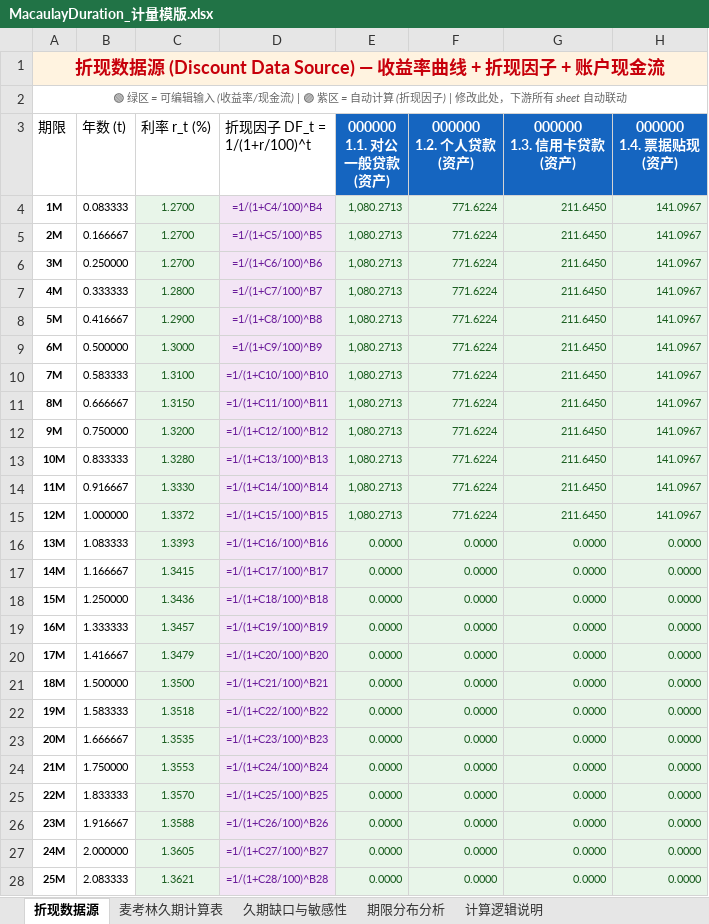
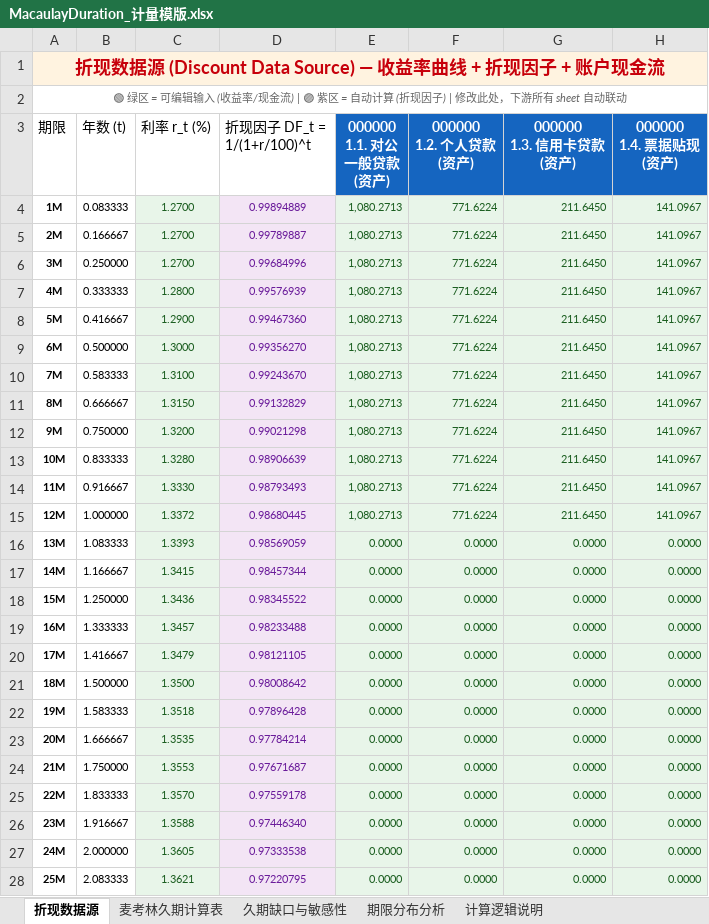
Before and after one commit to ZhangHanghang123/PRCP, an Excel workbook: docs/v2/MacaulayDuration_计量模版.xlsx, sheet 折现数据源, drawn as a sheet; only a part is shown; values as stored, in another font and other column widths than the file's, no borders; formulas without a stored value are shown as written; the diff covers the shown part only; the diff names each change by its address in the sheet, - before the commit and + after, or states it on an @@ line.

```diff
--- a/docs/v2/MacaulayDuration_计量模版.xlsx (sheet 折现数据源)
+++ b/docs/v2/MacaulayDuration_计量模版.xlsx (sheet 折现数据源)
-D4 (折现因子 DF_t = 1/(1+r/100)^t): =1/(1+C4/100)^B4
+D4 (折现因子 DF_t = 1/(1+r/100)^t): 0.99894889
-D5 (折现因子 DF_t = 1/(1+r/100)^t): =1/(1+C5/100)^B5
+D5 (折现因子 DF_t = 1/(1+r/100)^t): 0.99789887
-D6 (折现因子 DF_t = 1/(1+r/100)^t): =1/(1+C6/100)^B6
+D6 (折现因子 DF_t = 1/(1+r/100)^t): 0.99684996
-D7 (折现因子 DF_t = 1/(1+r/100)^t): =1/(1+C7/100)^B7
+D7 (折现因子 DF_t = 1/(1+r/100)^t): 0.99576939
-D8 (折现因子 DF_t = 1/(1+r/100)^t): =1/(1+C8/100)^B8
+D8 (折现因子 DF_t = 1/(1+r/100)^t): 0.99467360
-D9 (折现因子 DF_t = 1/(1+r/100)^t): =1/(1+C9/100)^B9
+D9 (折现因子 DF_t = 1/(1+r/100)^t): 0.99356270
-D10 (折现因子 DF_t = 1/(1+r/100)^t): =1/(1+C10/100)^B10
+D10 (折现因子 DF_t = 1/(1+r/100)^t): 0.99243670
-D11 (折现因子 DF_t = 1/(1+r/100)^t): =1/(1+C11/100)^B11
+D11 (折现因子 DF_t = 1/(1+r/100)^t): 0.99132829
-D12 (折现因子 DF_t = 1/(1+r/100)^t): =1/(1+C12/100)^B12
+D12 (折现因子 DF_t = 1/(1+r/100)^t): 0.99021298
-D13 (折现因子 DF_t = 1/(1+r/100)^t): =1/(1+C13/100)^B13
+D13 (折现因子 DF_t = 1/(1+r/100)^t): 0.98906639
-D14 (折现因子 DF_t = 1/(1+r/100)^t): =1/(1+C14/100)^B14
+D14 (折现因子 DF_t = 1/(1+r/100)^t): 0.98793493
-D15 (折现因子 DF_t = 1/(1+r/100)^t): =1/(1+C15/100)^B15
+D15 (折现因子 DF_t = 1/(1+r/100)^t): 0.98680445
-D16 (折现因子 DF_t = 1/(1+r/100)^t): =1/(1+C16/100)^B16
+D16 (折现因子 DF_t = 1/(1+r/100)^t): 0.98569059
-D17 (折现因子 DF_t = 1/(1+r/100)^t): =1/(1+C17/100)^B17
+D17 (折现因子 DF_t = 1/(1+r/100)^t): 0.98457344
-D18 (折现因子 DF_t = 1/(1+r/100)^t): =1/(1+C18/100)^B18
+D18 (折现因子 DF_t = 1/(1+r/100)^t): 0.98345522
-D19 (折现因子 DF_t = 1/(1+r/100)^t): =1/(1+C19/100)^B19
+D19 (折现因子 DF_t = 1/(1+r/100)^t): 0.98233488
-D20 (折现因子 DF_t = 1/(1+r/100)^t): =1/(1+C20/100)^B20
+D20 (折现因子 DF_t = 1/(1+r/100)^t): 0.98121105
-D21 (折现因子 DF_t = 1/(1+r/100)^t): =1/(1+C21/100)^B21
+D21 (折现因子 DF_t = 1/(1+r/100)^t): 0.98008642
-D22 (折现因子 DF_t = 1/(1+r/100)^t): =1/(1+C22/100)^B22
+D22 (折现因子 DF_t = 1/(1+r/100)^t): 0.97896428
-D23 (折现因子 DF_t = 1/(1+r/100)^t): =1/(1+C23/100)^B23
+D23 (折现因子 DF_t = 1/(1+r/100)^t): 0.97784214
-D24 (折现因子 DF_t = 1/(1+r/100)^t): =1/(1+C24/100)^B24
+D24 (折现因子 DF_t = 1/(1+r/100)^t): 0.97671687
-D25 (折现因子 DF_t = 1/(1+r/100)^t): =1/(1+C25/100)^B25
+D25 (折现因子 DF_t = 1/(1+r/100)^t): 0.97559178
-D26 (折现因子 DF_t = 1/(1+r/100)^t): =1/(1+C26/100)^B26
+D26 (折现因子 DF_t = 1/(1+r/100)^t): 0.97446340
-D27 (折现因子 DF_t = 1/(1+r/100)^t): =1/(1+C27/100)^B27
+D27 (折现因子 DF_t = 1/(1+r/100)^t): 0.97333538
-D28 (折现因子 DF_t = 1/(1+r/100)^t): =1/(1+C28/100)^B28
+D28 (折现因子 DF_t = 1/(1+r/100)^t): 0.97220795
```
Also changed, not shown: 39 edited cells elsewhere in this sheet, sheet 期限分布分析, sheet 麦考林久期计算表, sheet 久期缺口与敏感性, 18 other files.
